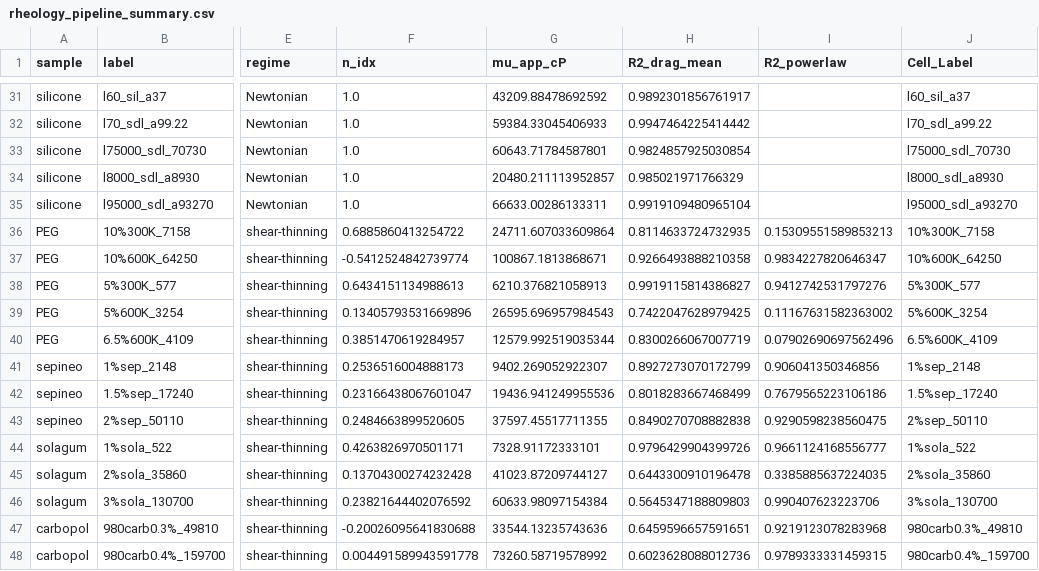
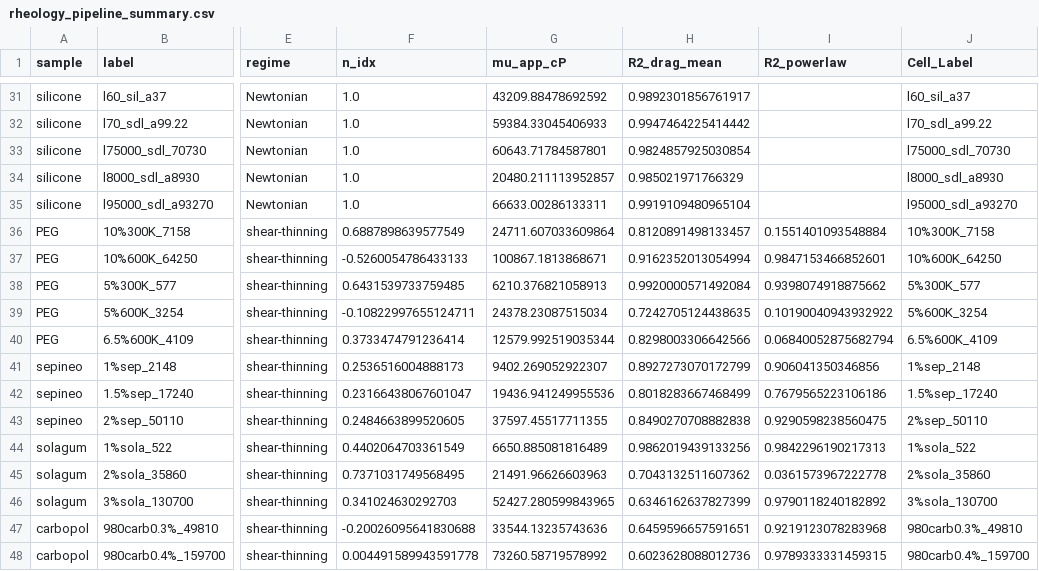
Before and after one commit to AC-Formulations-SDL5/Automated_Viscometry, a CSV file: Rheology_Newtonian_Non_Newtonian_Material/rheology_pipeline_summary.csv, drawn as a sheet; only a part is shown, gaps mark what is left out; the diff names each change by its address in the sheet, - before the commit and + after, or states it on an @@ line.

```diff
--- a/Rheology_Newtonian_Non_Newtonian_Material/rheology_pipeline_summary.csv
+++ b/Rheology_Newtonian_Non_Newtonian_Material/rheology_pipeline_summary.csv
-F36 (n_idx): 0.6885860413254722
+F36 (n_idx): 0.6887898639577549
-H36 (R2_drag_mean): 0.8114633724732935
+H36 (R2_drag_mean): 0.8120891498133457
-I36 (R2_powerlaw): 0.15309551589853213
+I36 (R2_powerlaw): 0.1551401093548884
-F37 (n_idx): -0.5412524842739774
+F37 (n_idx): -0.5260054786433133
-H37 (R2_drag_mean): 0.9266493888210358
+H37 (R2_drag_mean): 0.9162352013054994
-I37 (R2_powerlaw): 0.9834227820646347
+I37 (R2_powerlaw): 0.9847153466852601
-F38 (n_idx): 0.6434151134988613
+F38 (n_idx): 0.6431539733759485
-H38 (R2_drag_mean): 0.9919115814386827
+H38 (R2_drag_mean): 0.9920000571492084
-I38 (R2_powerlaw): 0.9412742531797276
+I38 (R2_powerlaw): 0.9398074918875662
-F39 (n_idx): 0.13405793531669896
+F39 (n_idx): -0.10822997655124711
-G39 (mu_app_cP): 26595.696957984543
+G39 (mu_app_cP): 24378.23087515034
-H39 (R2_drag_mean): 0.7422047628979425
+H39 (R2_drag_mean): 0.7242705124438635
-I39 (R2_powerlaw): 0.11167631582363002
+I39 (R2_powerlaw): 0.10190040943932922
-F40 (n_idx): 0.3851470619284957
+F40 (n_idx): 0.3733474791236414
-H40 (R2_drag_mean): 0.8300266067007719
+H40 (R2_drag_mean): 0.8298003306642566
-I40 (R2_powerlaw): 0.07902690697562496
+I40 (R2_powerlaw): 0.06840052875682794
-F44 (n_idx): 0.4263826970501171
+F44 (n_idx): 0.4402064703361549
-G44 (mu_app_cP): 7328.91172333101
+G44 (mu_app_cP): 6650.885081816489
-H44 (R2_drag_mean): 0.9796429904399726
+H44 (R2_drag_mean): 0.9862019439133256
-I44 (R2_powerlaw): 0.9661124168556777
+I44 (R2_powerlaw): 0.9842296190217313
-F45 (n_idx): 0.13704300274232428
+F45 (n_idx): 0.7371031749568495
-G45 (mu_app_cP): 41023.87209744127
+G45 (mu_app_cP): 21491.96626603963
-H45 (R2_drag_mean): 0.6443300910196478
+H45 (R2_drag_mean): 0.7043132511607362
-I45 (R2_powerlaw): 0.3385885637224035
+I45 (R2_powerlaw): 0.0361573967222778
-F46 (n_idx): 0.23821644402076592
+F46 (n_idx): 0.341024630292703
-G46 (mu_app_cP): 60633.98097154384
+G46 (mu_app_cP): 52427.280599843965
-H46 (R2_drag_mean): 0.5645347188809803
+H46 (R2_drag_mean): 0.6346162637827399
-I46 (R2_powerlaw): 0.990407623223706
+I46 (R2_powerlaw): 0.9790118240182892
```
Also changed, not shown: Rheology_Newtonian_Non_Newtonian_Material/PEG.csv, Rheology_Newtonian_Non_Newtonian_Material/solagum.csv, 2 other files.
